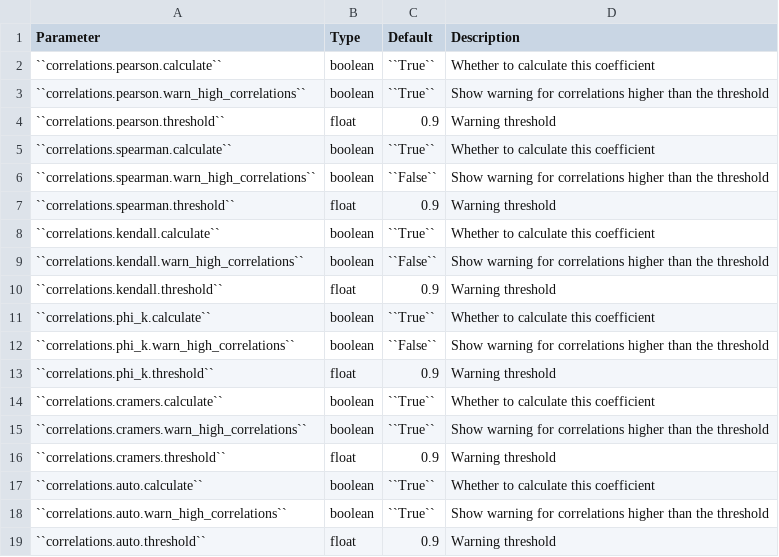
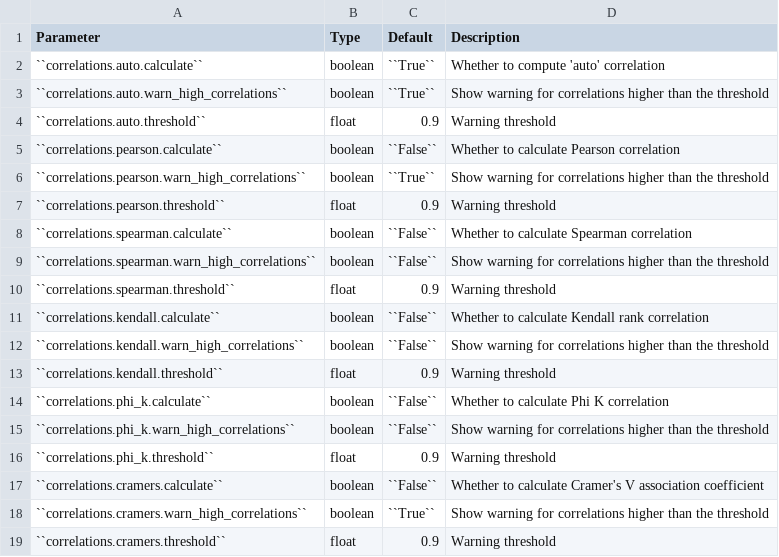
Before and after one commit to ydataai/ydata-profiling, a CSV file: docsrc/source/pages/tables/config_correlations.csv, drawn as a sheet.

Commit message:
docs: document the 'auto' correlation parameter (#1311)
* doc: document the 'auto' correlation parameter

* fix(linting): code formatting

---------

Co-authored-by: Azory YData Bot <azory@ydata.ai>

```diff
--- a/docsrc/source/pages/tables/config_correlations.csv
+++ b/docsrc/source/pages/tables/config_correlations.csv
@@ -1,19 +1,19 @@
 Parameter,Type,Default,Description
-``correlations.pearson.calculate``,boolean,``True``,"Whether to calculate this coefficient"
+``correlations.auto.calculate``,boolean,``True``,"Whether to compute 'auto' correlation"
+``correlations.auto.warn_high_correlations``,boolean,``True``,"Show warning for correlations higher than the threshold"
+``correlations.auto.threshold``,float,0.9,"Warning threshold"
+``correlations.pearson.calculate``,boolean,``False``,"Whether to calculate Pearson correlation"
 ``correlations.pearson.warn_high_correlations``,boolean,``True``,"Show warning for correlations higher than the threshold"
 ``correlations.pearson.threshold``,float,0.9,"Warning threshold"
-``correlations.spearman.calculate``,boolean,``True``,"Whether to calculate this coefficient"
+``correlations.spearman.calculate``,boolean,``False``,"Whether to calculate Spearman correlation"
 ``correlations.spearman.warn_high_correlations``,boolean,``False``,"Show warning for correlations higher than the threshold"
 ``correlations.spearman.threshold``,float,0.9,"Warning threshold"
-``correlations.kendall.calculate``,boolean,``True``,"Whether to calculate this coefficient"
+``correlations.kendall.calculate``,boolean,``False``,"Whether to calculate Kendall rank correlation"
 ``correlations.kendall.warn_high_correlations``,boolean,``False``,"Show warning for correlations higher than the threshold"
 ``correlations.kendall.threshold``,float,0.9,"Warning threshold"
-``correlations.phi_k.calculate``,boolean,``True``,"Whether to calculate this coefficient"
+``correlations.phi_k.calculate``,boolean,``False``,"Whether to calculate Phi K correlation"
 ``correlations.phi_k.warn_high_correlations``,boolean,``False``,"Show warning for correlations higher than the threshold"
 ``correlations.phi_k.threshold``,float,0.9,"Warning threshold"
-``correlations.cramers.calculate``,boolean,``True``,"Whether to calculate this coefficient"
+``correlations.cramers.calculate``,boolean,``False``,"Whether to calculate Cramer's V association coefficient"
 ``correlations.cramers.warn_high_correlations``,boolean,``True``,"Show warning for correlations higher than the threshold"
 ``correlations.cramers.threshold``,float,0.9,"Warning threshold"
-``correlations.auto.calculate``,boolean,``True``,"Whether to calculate this coefficient"
-``correlations.auto.warn_high_correlations``,boolean,``True``,"Show warning for correlations higher than the threshold"
-``correlations.auto.threshold``,float,0.9,"Warning threshold"
```
Also changed, not shown: 1 other file.
